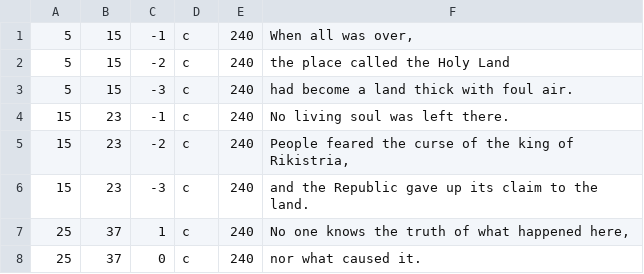
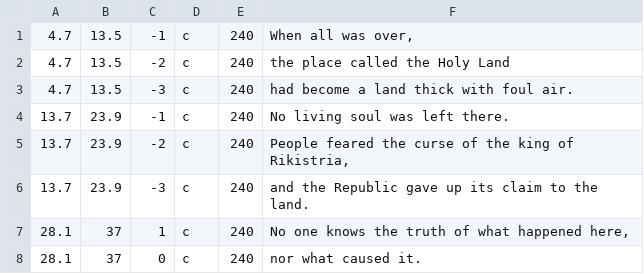
Before and after one commit to shindakun/additional-1-and-2-translation-research, a TSV file: translations/kfaII/subs/movie211.tsv, drawn as a sheet.

```diff
--- a/translations/kfaII/subs/movie211.tsv
+++ b/translations/kfaII/subs/movie211.tsv
@@ -1,8 +1,8 @@
-5	15	-1	c	240	When all was over,
-5	15	-2	c	240	the place called the Holy Land
-5	15	-3	c	240	had become a land thick with foul air.
-15	23	-1	c	240	No living soul was left there.
-15	23	-2	c	240	People feared the curse of the king of Rikistria,
-15	23	-3	c	240	and the Republic gave up its claim to the land.
-25	37	1	c	240	No one knows the truth of what happened here,
-25	37	0	c	240	nor what caused it.
+4.7	13.5	-1	c	240	When all was over,
+4.7	13.5	-2	c	240	the place called the Holy Land
+4.7	13.5	-3	c	240	had become a land thick with foul air.
+13.7	23.9	-1	c	240	No living soul was left there.
+13.7	23.9	-2	c	240	People feared the curse of the king of Rikistria,
+13.7	23.9	-3	c	240	and the Republic gave up its claim to the land.
+28.1	37	1	c	240	No one knows the truth of what happened here,
+28.1	37	0	c	240	nor what caused it.
```
Also changed, not shown: translations/kfaII/subs/movie202.tsv, translations/kfaII/subs/movie203.tsv, 3 other files.
